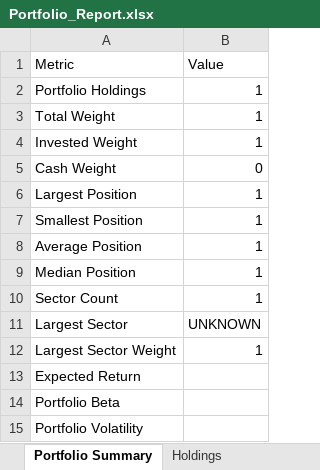
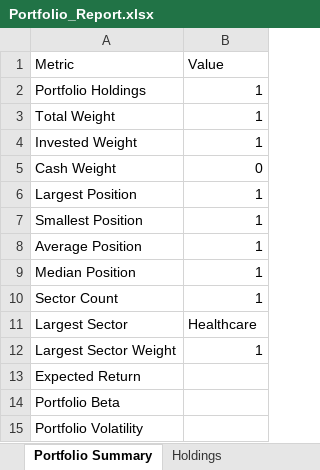
Before and after one commit to PavanSaiNekkala/Scanner, an Excel workbook: scanner_monitor/reports/latest/Portfolio_Report.xlsx, sheet Portfolio Summary, drawn as a sheet; values as stored, in another font and other column widths than the file's, no borders; the diff names each change by its address in the sheet, - before the commit and + after, or states it on an @@ line.

```diff
--- a/scanner_monitor/reports/latest/Portfolio_Report.xlsx (sheet Portfolio Summary)
+++ b/scanner_monitor/reports/latest/Portfolio_Report.xlsx (sheet Portfolio Summary)
-B11 (Value): UNKNOWN
+B11 (Value): Healthcare
```
Also changed, not shown: sheet Holdings, sheet Risk Summary, sheet Metadata, 17 other files.
